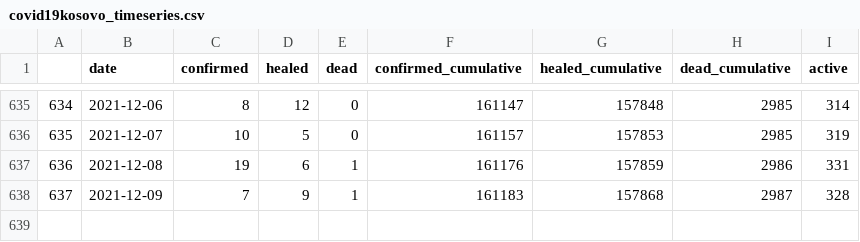
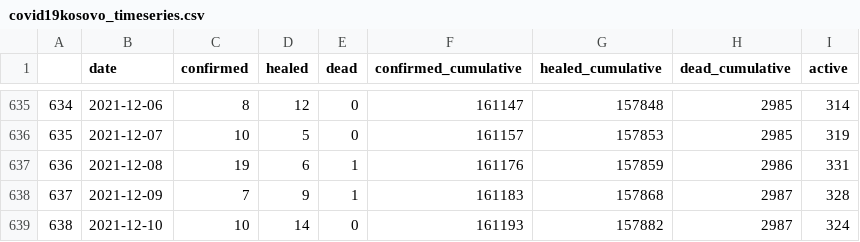
Before and after one commit to KushtrimVisoka/datasets, a CSV file: covid19kosovo_timeseries.csv, drawn as a sheet; only a part is shown, gaps mark what is left out.

```diff
--- a/covid19kosovo_timeseries.csv
+++ b/covid19kosovo_timeseries.csv
@@ -638 +638,2 @@
 "637",2021-12-09,7,9,1,161183,157868,2987,328
+"638",2021-12-10,10,14,0,161193,157882,2987,324
```
Also changed, not shown: covid19kosovo_timeseries_municipality.csv, kosovo_dailyvaccinations.csv, 1 other file.
